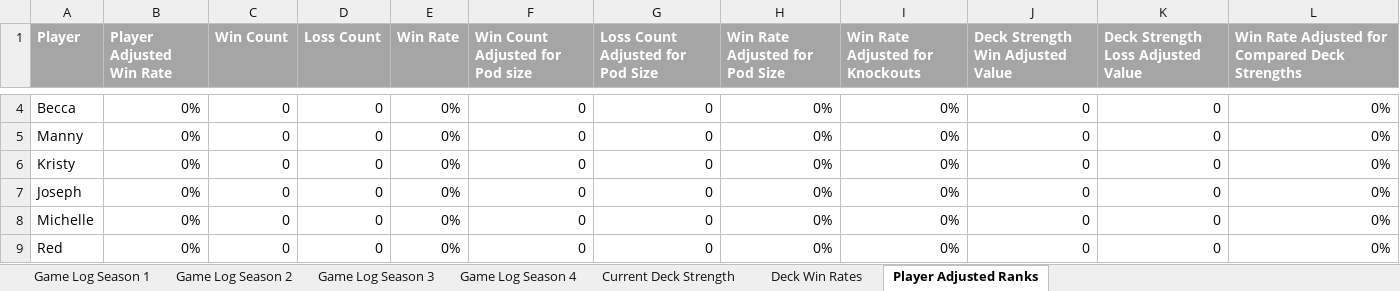
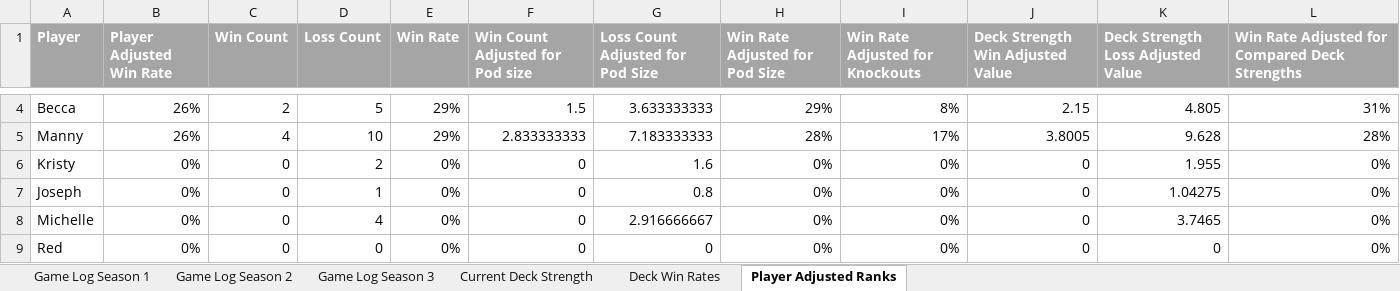
Before and after one commit to shuurit/mtg-pod-validator, an Excel workbook: deck-strength.xlsx, sheet Player Adjusted Ranks, drawn as a sheet; only a part is shown, gaps mark what is left out; values as stored, in another font and other column widths than the file's, no borders; the diff covers the shown part only; the diff names each change by its address in the sheet, - before the commit and + after, or states it on an @@ line.

```diff
--- a/deck-strength.xlsx (sheet Player Adjusted Ranks)
+++ b/deck-strength.xlsx (sheet Player Adjusted Ranks)
-sheet tab: Game Log Season 4
-B4:B5 (Player Adjusted Win Rate): 0%
+B4:B5 (Player Adjusted Win Rate): 26%
-C4 (Win Count): 0
+C4 (Win Count): 2
-D4 (Loss Count): 0
+D4 (Loss Count): 5
-E4:E5 (Win Rate): 0%
+E4:E5 (Win Rate): 29%
-F4 (Win Count Adjusted for Pod size): 0
+F4 (Win Count Adjusted for Pod size): 1.5
-G4 (Loss Count Adjusted for Pod Size): 0
+G4 (Loss Count Adjusted for Pod Size): 3.633333333
-H4 (Win Rate Adjusted for Pod Size): 0%
+H4 (Win Rate Adjusted for Pod Size): 29%
-I4 (Win Rate Adjusted for Knockouts): 0%
+I4 (Win Rate Adjusted for Knockouts): 8%
-J4 (Deck Strength Win Adjusted Value): 0
+J4 (Deck Strength Win Adjusted Value): 2.15
-K4: 0
+K4: 4.805
-L4: 0%
+L4: 31%
-C5 (Win Count): 0
+C5 (Win Count): 4
-D5 (Loss Count): 0
+D5 (Loss Count): 10
-F5 (Win Count Adjusted for Pod size): 0
+F5 (Win Count Adjusted for Pod size): 2.833333333
-G5 (Loss Count Adjusted for Pod Size): 0
+G5 (Loss Count Adjusted for Pod Size): 7.183333333
-H5 (Win Rate Adjusted for Pod Size): 0%
+H5 (Win Rate Adjusted for Pod Size): 28%
-I5 (Win Rate Adjusted for Knockouts): 0%
+I5 (Win Rate Adjusted for Knockouts): 17%
-J5 (Deck Strength Win Adjusted Value): 0
+J5 (Deck Strength Win Adjusted Value): 3.8005
-K5: 0
+K5: 9.628
-L5: 0%
+L5: 28%
-D6 (Loss Count): 0
+D6 (Loss Count): 2
-G6 (Loss Count Adjusted for Pod Size): 0
+G6 (Loss Count Adjusted for Pod Size): 1.6
-K6: 0
+K6: 1.955
-D7 (Loss Count): 0
+D7 (Loss Count): 1
-G7 (Loss Count Adjusted for Pod Size): 0
+G7 (Loss Count Adjusted for Pod Size): 0.8
-K7: 0
+K7: 1.04275
-D8 (Loss Count): 0
+D8 (Loss Count): 4
-G8 (Loss Count Adjusted for Pod Size): 0
+G8 (Loss Count Adjusted for Pod Size): 2.916666667
-K8: 0
+K8: 3.7465
```
Also changed, not shown: 22 edited cells elsewhere in this sheet, sheet Deck Win Rates, sheet Current Deck Strength, formulas that keep their value, 2 other files.
